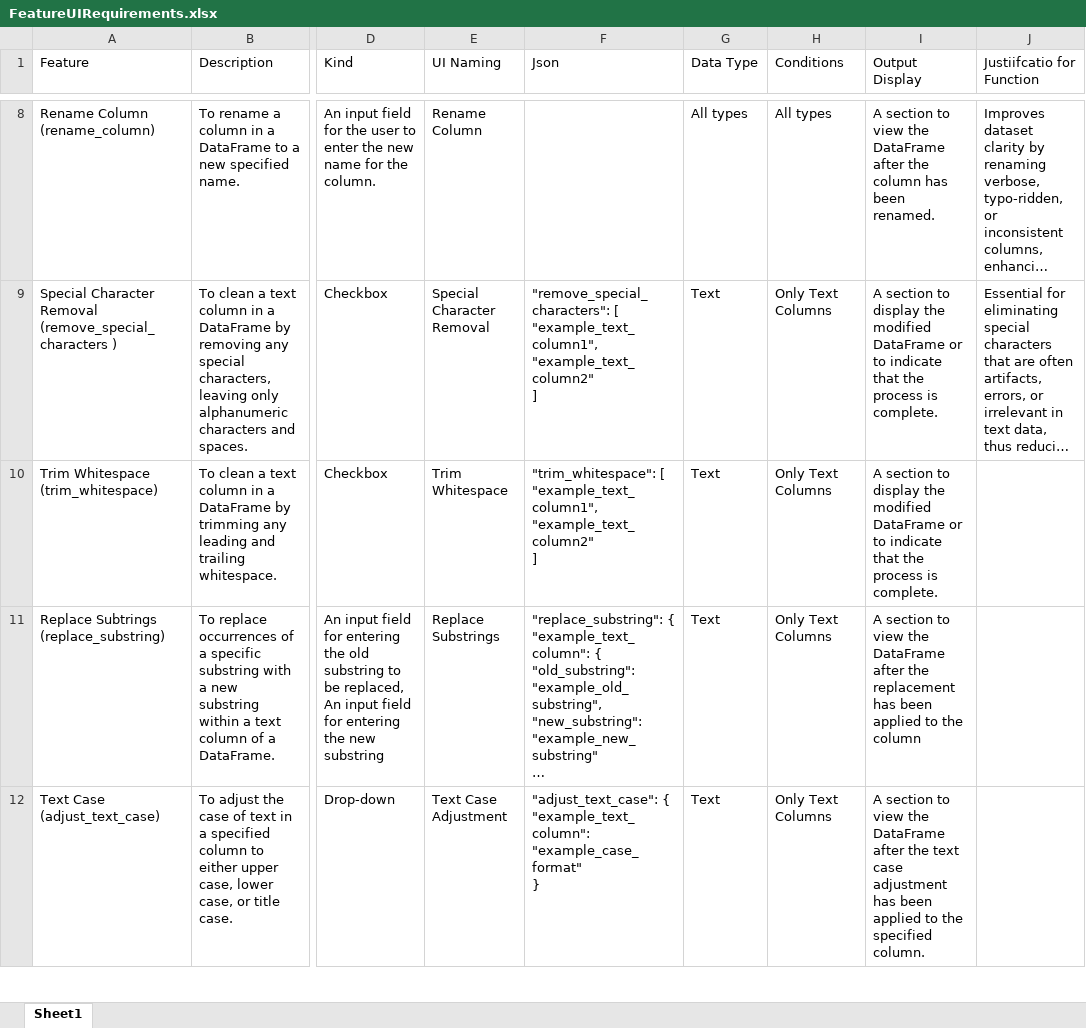
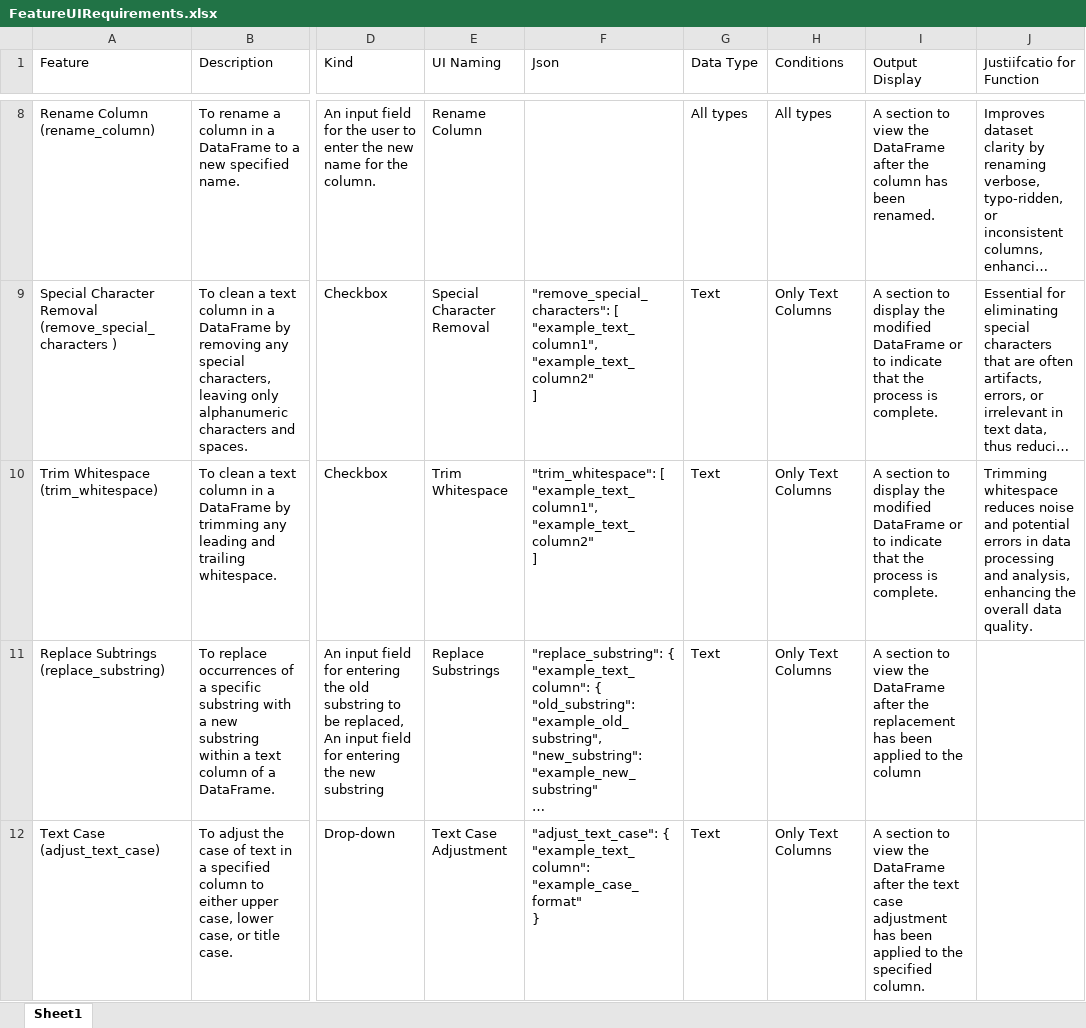
Before and after one commit to SeanMcCrossanTUD/TUD-Group-Project, an Excel workbook: Project supporting Artifacts/DataCleaningDocumentation/FeatureUIRequirements.xlsx, sheet Sheet1, drawn as a sheet; only a part is shown, gaps mark what is left out; long unchanged cells end in …; values as stored, in another font and other column widths than the file's, no borders; the diff names each change by its address in the sheet, - before the commit and + after, or states it on an @@ line.

Commit message:
Update FeatureUIRequirements.xlsx

```diff
--- a/Project supporting Artifacts/DataCleaningDocumentation/FeatureUIRequirements.xlsx (sheet Sheet1)
+++ b/Project supporting Artifacts/DataCleaningDocumentation/FeatureUIRequirements.xlsx (sheet Sheet1)
-J10 (Justiifcatio for Function): (empty)
+J10 (Justiifcatio for Function): Trimming whitespace reduces noise and potential errors in data processing and analysis, enhancing the overall data quality.
```
